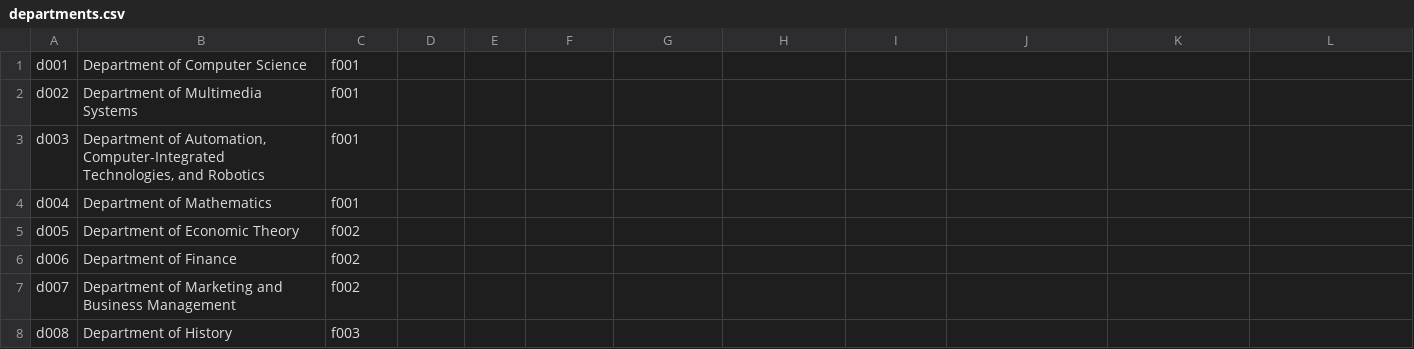
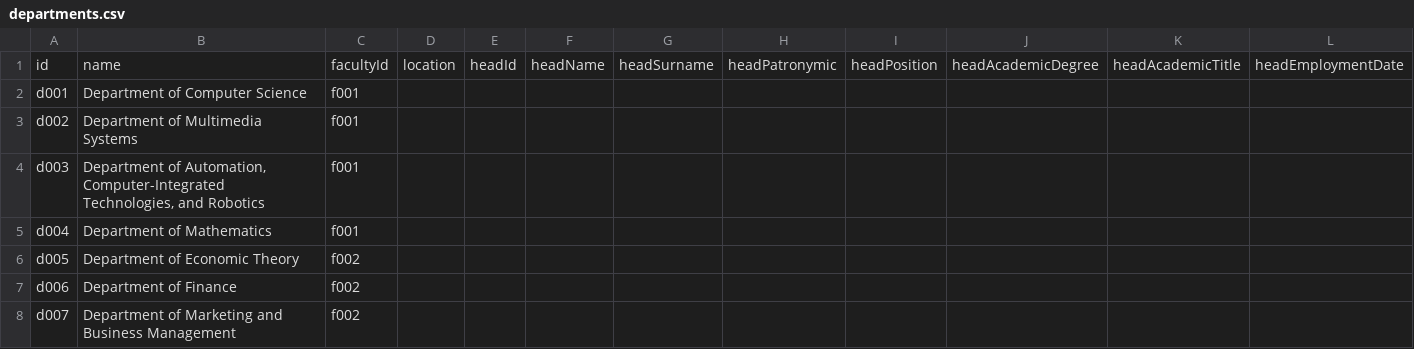
Before and after one commit to veronikaprosvirkin/DigiUni_Registry, a CSV file: data/departments.csv, drawn as a sheet; only a part is shown; the shorter side is filled out with more unchanged rows; rows hold the shown columns only; the diff names each change by its address in the sheet, - before the commit and + after, or states it on an @@ line.

Commit message:
feat: add headers to faculties, specialities, and departments CSV files

```diff
--- a/data/departments.csv
+++ b/data/departments.csv
+row 1: id | name | facultyId | location | headId | headName | headSurname | headPatronymic | headPosition | headAcademicDegree | headAcademicTitle | headEmploymentDate
```
Also changed, not shown: data/faculties.csv, data/specialities.csv, 2 other files.
